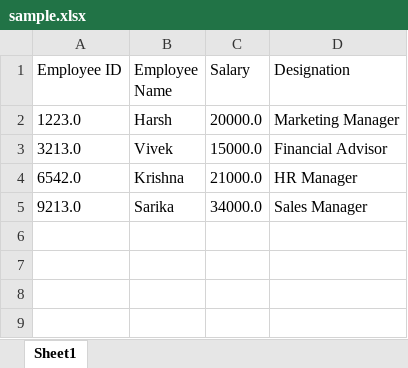
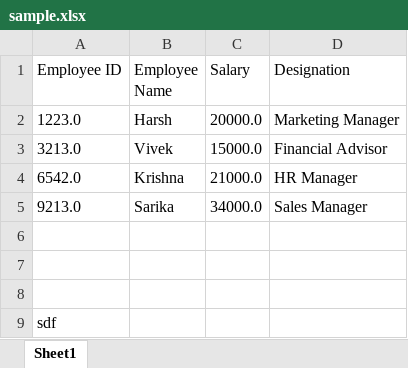
Before and after one commit to MarichkaTanchyn/Excel_To_PDF_Adapter, an Excel workbook: data/sample.xlsx, sheet Sheet1, drawn as a sheet; values as stored, in another font and other column widths than the file's, no borders; the diff names each change by its address in the sheet, - before the commit and + after, or states it on an @@ line.

```diff
--- a/data/sample.xlsx (sheet Sheet1)
+++ b/data/sample.xlsx (sheet Sheet1)
+row 6: (empty)
+row 7: (empty)
+row 8: (empty)
+row 9: sdf
```
Also changed, not shown: 3 other files.
